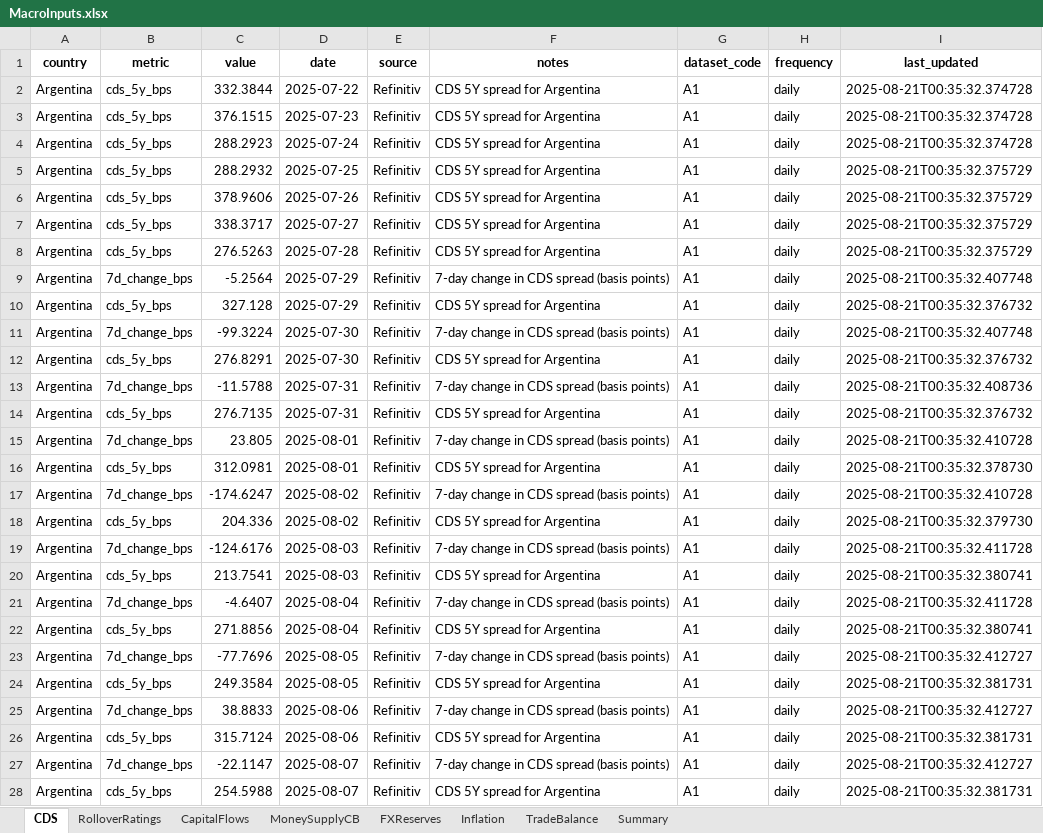
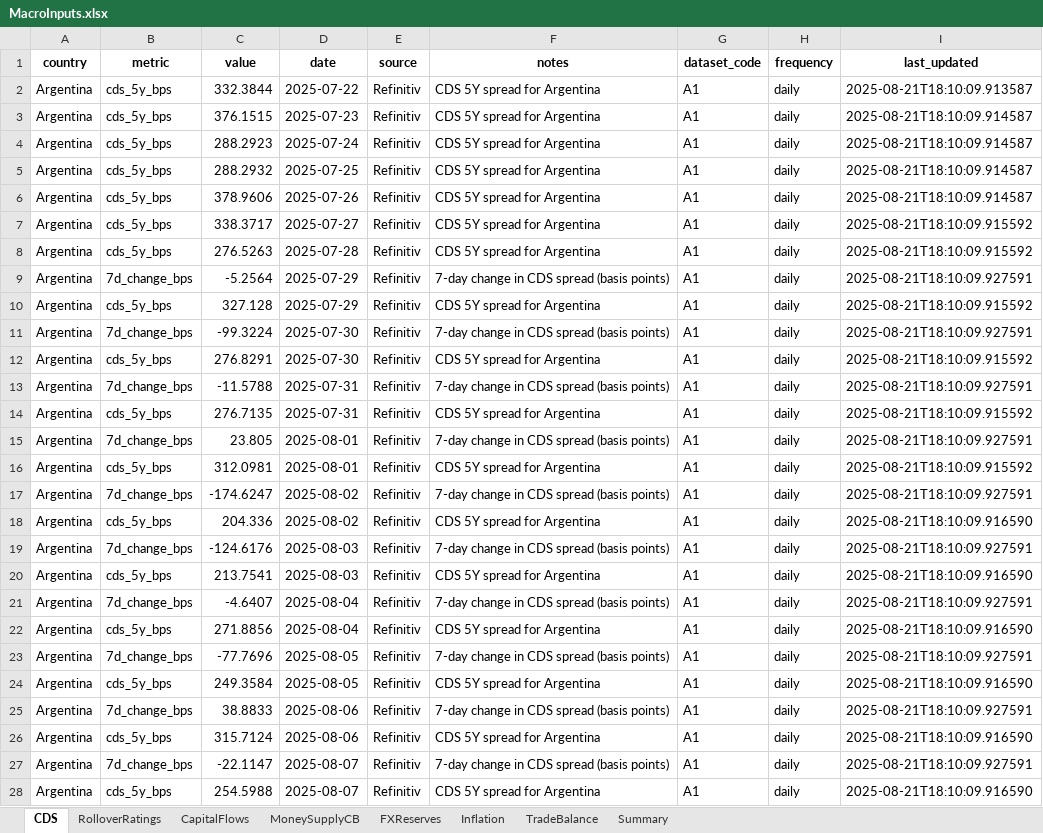
Before and after one commit to Coltencode5/signal-tracker-v3, an Excel workbook: MacroInputs.xlsx, sheet CDS, drawn as a sheet; only a part is shown; values as stored, in another font and other column widths than the file's, no borders; the diff covers the shown part only; the diff names each change by its address in the sheet, - before the commit and + after, or states it on an @@ line.

Commit message:
Update MacroInputs.xlsx

```diff
--- a/MacroInputs.xlsx (sheet CDS)
+++ b/MacroInputs.xlsx (sheet CDS)
-I2 (last_updated): 2025-08-21T00:35:32.374728
+I2 (last_updated): 2025-08-21T18:10:09.913587
-I3:I4 (last_updated): 2025-08-21T00:35:32.374728
+I3:I4 (last_updated): 2025-08-21T18:10:09.914587
-I5:I6 (last_updated): 2025-08-21T00:35:32.375729
+I5:I6 (last_updated): 2025-08-21T18:10:09.914587
-I7:I8 (last_updated): 2025-08-21T00:35:32.375729
+I7:I8 (last_updated): 2025-08-21T18:10:09.915592
-I9 (last_updated): 2025-08-21T00:35:32.407748
+I9 (last_updated): 2025-08-21T18:10:09.927591
-I10 (last_updated): 2025-08-21T00:35:32.376732
+I10 (last_updated): 2025-08-21T18:10:09.915592
-I11 (last_updated): 2025-08-21T00:35:32.407748
+I11 (last_updated): 2025-08-21T18:10:09.927591
-I12 (last_updated): 2025-08-21T00:35:32.376732
+I12 (last_updated): 2025-08-21T18:10:09.915592
-I13 (last_updated): 2025-08-21T00:35:32.408736
+I13 (last_updated): 2025-08-21T18:10:09.927591
-I14 (last_updated): 2025-08-21T00:35:32.376732
+I14 (last_updated): 2025-08-21T18:10:09.915592
-I15 (last_updated): 2025-08-21T00:35:32.410728
+I15 (last_updated): 2025-08-21T18:10:09.927591
-I16 (last_updated): 2025-08-21T00:35:32.378730
+I16 (last_updated): 2025-08-21T18:10:09.915592
-I17 (last_updated): 2025-08-21T00:35:32.410728
+I17 (last_updated): 2025-08-21T18:10:09.927591
-I18 (last_updated): 2025-08-21T00:35:32.379730
+I18 (last_updated): 2025-08-21T18:10:09.916590
-I19 (last_updated): 2025-08-21T00:35:32.411728
+I19 (last_updated): 2025-08-21T18:10:09.927591
-I20 (last_updated): 2025-08-21T00:35:32.380741
+I20 (last_updated): 2025-08-21T18:10:09.916590
-I21 (last_updated): 2025-08-21T00:35:32.411728
+I21 (last_updated): 2025-08-21T18:10:09.927591
-I22 (last_updated): 2025-08-21T00:35:32.380741
+I22 (last_updated): 2025-08-21T18:10:09.916590
-I23 (last_updated): 2025-08-21T00:35:32.412727
+I23 (last_updated): 2025-08-21T18:10:09.927591
-I24 (last_updated): 2025-08-21T00:35:32.381731
+I24 (last_updated): 2025-08-21T18:10:09.916590
-I25 (last_updated): 2025-08-21T00:35:32.412727
+I25 (last_updated): 2025-08-21T18:10:09.927591
-I26 (last_updated): 2025-08-21T00:35:32.381731
+I26 (last_updated): 2025-08-21T18:10:09.916590
-I27 (last_updated): 2025-08-21T00:35:32.412727
+I27 (last_updated): 2025-08-21T18:10:09.927591
-I28 (last_updated): 2025-08-21T00:35:32.381731
+I28 (last_updated): 2025-08-21T18:10:09.916590
```
Also changed, not shown: 138 edited cells elsewhere in this sheet, sheet Summary, sheet CapitalFlows, sheet FXReserves, sheet TradeBalance, sheet Inflation, sheet RolloverRatings, 1 more sheet.
